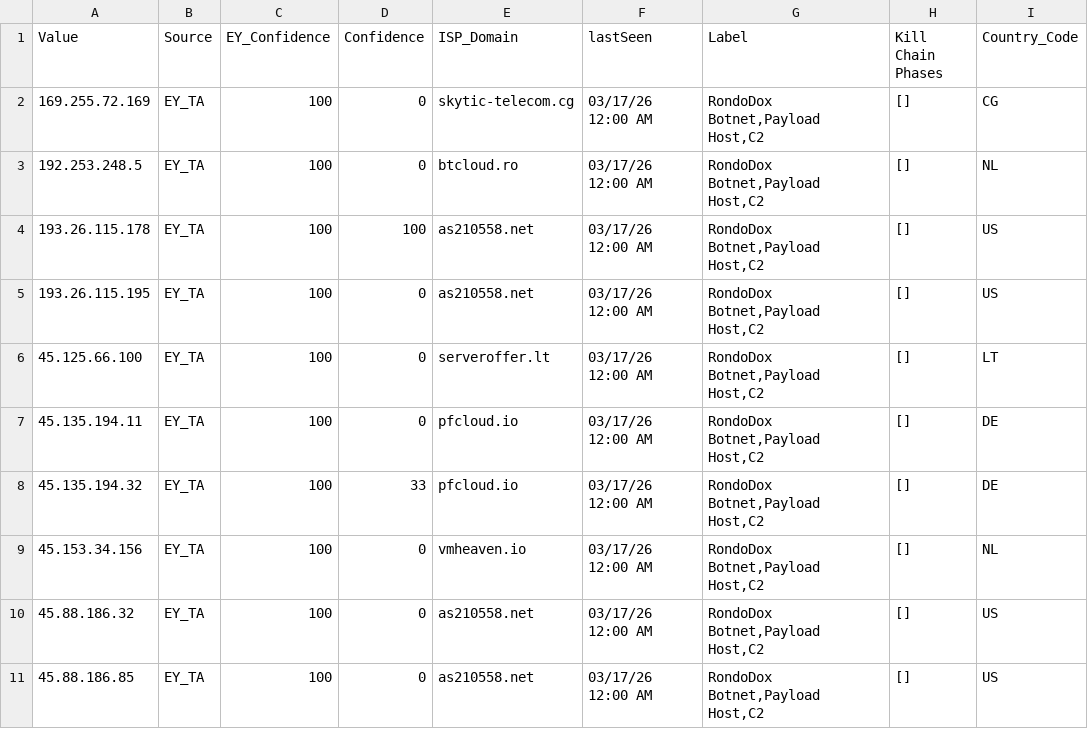
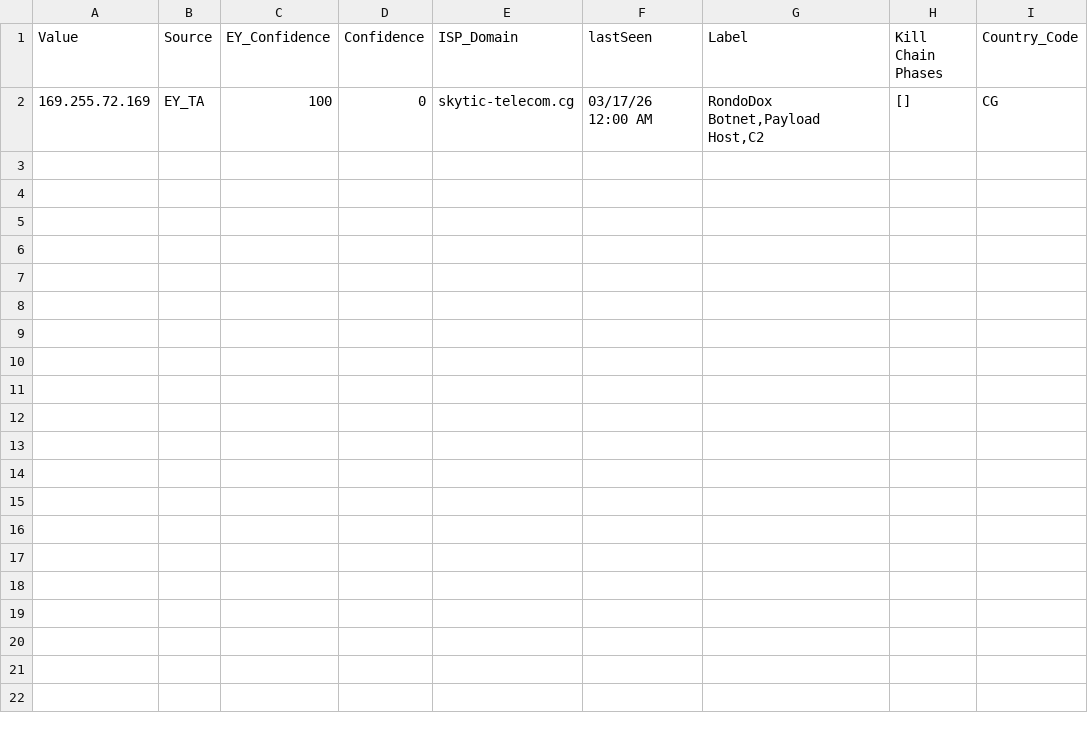
Before and after one commit to danger112233/IOC2, a CSV file: EY_CCC_Daily_Advisory_Feeds.csv, drawn as a sheet; the diff names each change by its address in the sheet, - before the commit and + after, or states it on an @@ line.

Commit message:
Update EY_CCC_Daily_Advisory_Feeds.csv

```diff
--- a/EY_CCC_Daily_Advisory_Feeds.csv
+++ b/EY_CCC_Daily_Advisory_Feeds.csv
-row 3: 192.253.248.5 | EY_TA | 100 | 0 | btcloud.ro | 03/17/26 12:00 AM | RondoDox Botnet,Payload Host,C2 | [] | NL
-row 4: 193.26.115.178 | EY_TA | 100 | 100 | as210558.net | 03/17/26 12:00 AM | RondoDox Botnet,Payload Host,C2 | [] | US
-row 5: 193.26.115.195 | EY_TA | 100 | 0 | as210558.net | 03/17/26 12:00 AM | RondoDox Botnet,Payload Host,C2 | [] | US
-row 6: 45.125.66.100 | EY_TA | 100 | 0 | serveroffer.lt | 03/17/26 12:00 AM | RondoDox Botnet,Payload Host,C2 | [] | LT
-row 7: 45.135.194.11 | EY_TA | 100 | 0 | pfcloud.io | 03/17/26 12:00 AM | RondoDox Botnet,Payload Host,C2 | [] | DE
-row 8: 45.135.194.32 | EY_TA | 100 | 33 | pfcloud.io | 03/17/26 12:00 AM | RondoDox Botnet,Payload Host,C2 | [] | DE
-row 9: 45.153.34.156 | EY_TA | 100 | 0 | vmheaven.io | 03/17/26 12:00 AM | RondoDox Botnet,Payload Host,C2 | [] | NL
-row 10: 45.88.186.32 | EY_TA | 100 | 0 | as210558.net | 03/17/26 12:00 AM | RondoDox Botnet,Payload Host,C2 | [] | US
-row 11: 45.88.186.85 | EY_TA | 100 | 0 | as210558.net | 03/17/26 12:00 AM | RondoDox Botnet,Payload Host,C2 | [] | US
```
